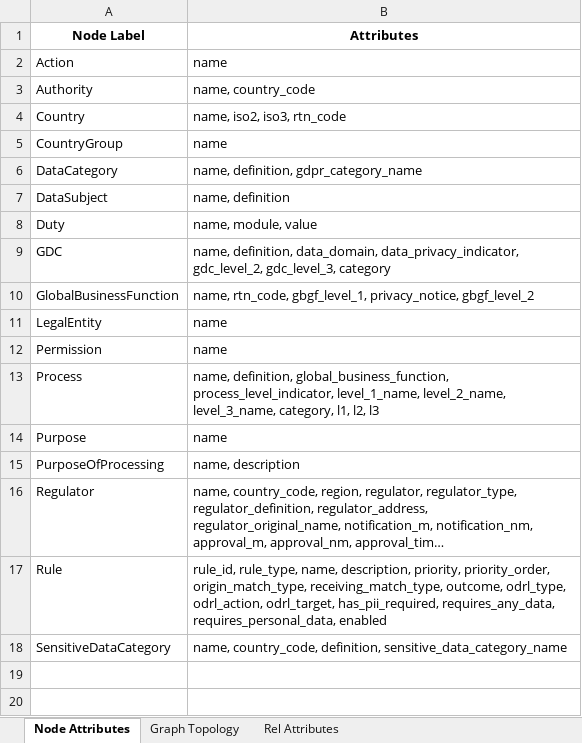
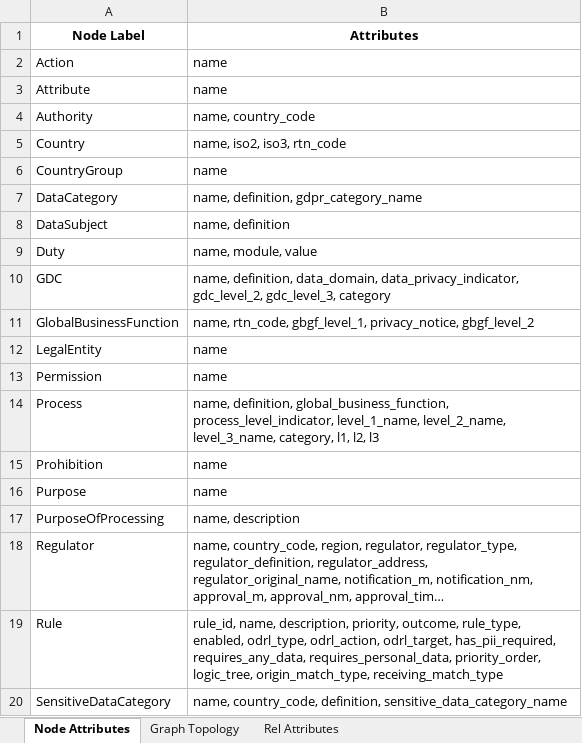
Before and after one commit to Joseph-k-iype/ce, an Excel workbook: falkordb_schema.xlsx, sheet Node Attributes, drawn as a sheet; long unchanged cells end in …; values as stored, in another font and other column widths than the file's, no borders; addresses are those after the commit; the diff names each change by its address in the sheet, - before the commit and + after, or states it on an @@ line.

```diff
--- a/falkordb_schema.xlsx (sheet Node Attributes)
+++ b/falkordb_schema.xlsx (sheet Node Attributes)
+row 3: Attribute | name
+row 15: Prohibition | name
-B19 (Attributes): rule_id, rule_type, name, description, priority, priority_order, origin_match_type, receiving_match_type, outcome, odrl_type, odrl_action, odrl_target, has_pii_required, requires_any_data, requires_personal_data, enabled
+B19 (Attributes): rule_id, name, description, priority, outcome, rule_type, enabled, odrl_type, odrl_action, odrl_target, has_pii_required, requires_any_data, requires_personal_data, priority_order, logic_tree, origin_match_type, receiving_match_type
```
Also changed, not shown: sheet Graph Topology, 49 other files.
